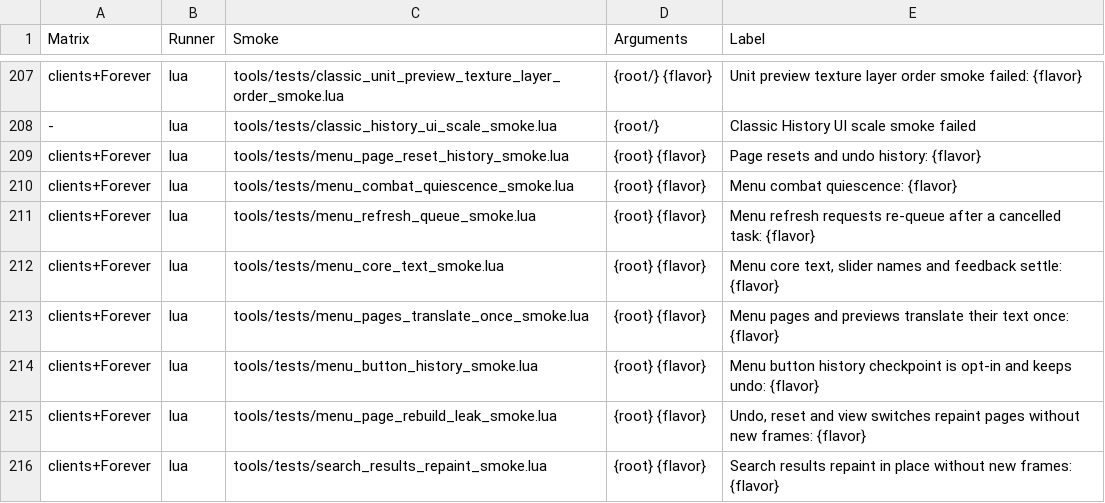
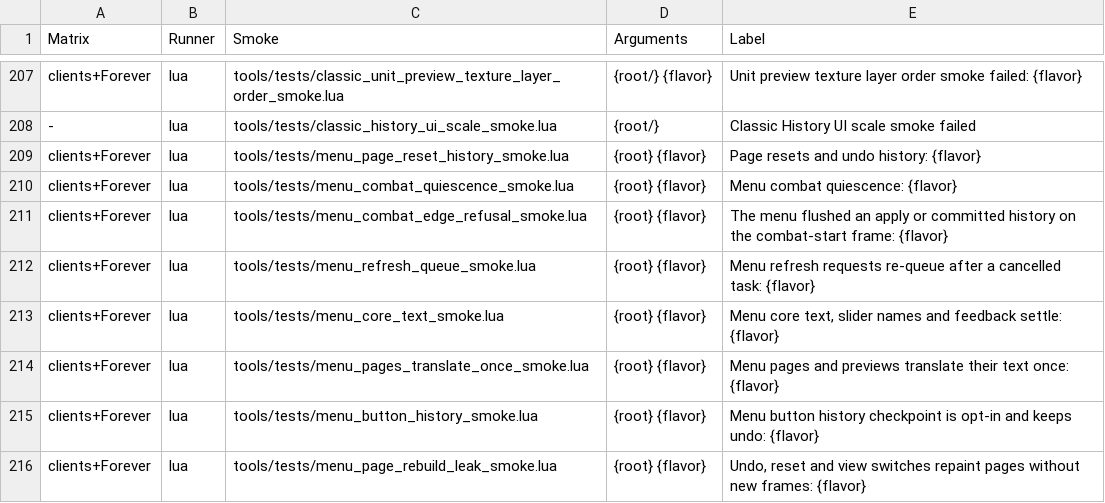
Before and after one commit to Mapkov2/MidnightSimpleUnitFrames, a TSV file: tools/classic-gate-smokes.tsv, drawn as a sheet; only a part is shown, gaps mark what is left out; the shorter side is filled out with more unchanged rows; the diff names each change by its address in the sheet, - before the commit and + after, or states it on an @@ line.

Commit message:
fix(menu): refuse configuration on the PLAYER_REGEN_DISABLED frame
IsConfigCombatLocked asked only InCombatLockdown(), which is still false
while PLAYER_REGEN_DISABLED is dispatched. Closing the open menu on that
frame therefore passed combat = false to MenuRuntime:Quiesce, so
ApplyService flushed a pending apply on the combat-start frame, and
EndHistorySession committed the open slider transaction with a full
profile snapshot.

The configuration lock now reads the event-derived Util.InCombat(event),
the one combat refusal for the menu, its lifecycle, apply deferral and
history commits. The window's status handler and the minimized bar's
fallback listener pass their event, which marks the edge for the rest of
the frame; Runtime:Quiesce takes the event explicitly. Protected-write
guards keep their own lockdown checks.

menu_combat_edge_refusal_smoke drives PLAYER_REGEN_DISABLED to the
Options listeners with the lockdown still false, a pending player apply
and an open slider transaction, on all five clients. The quiescence smoke
now leaves combat on a later frame, as the client does.

```diff
--- a/tools/classic-gate-smokes.tsv
+++ b/tools/classic-gate-smokes.tsv
+row 211: clients+Forever | lua | tools/tests/menu_combat_edge_refusal_smoke.lua | {root} {flavor} | The menu flushed an apply or committed history on the combat-start frame: {flavor}
```
Also changed, not shown: 7 other files.
